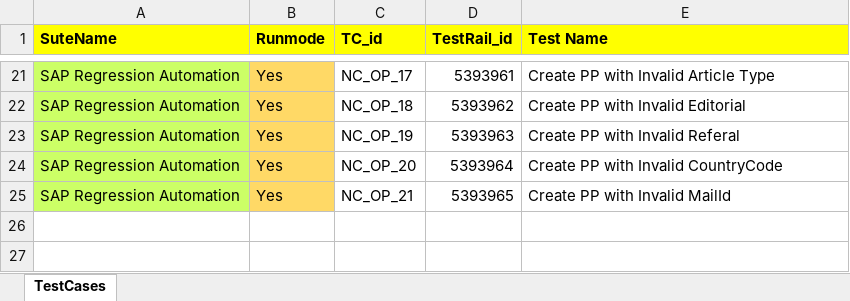
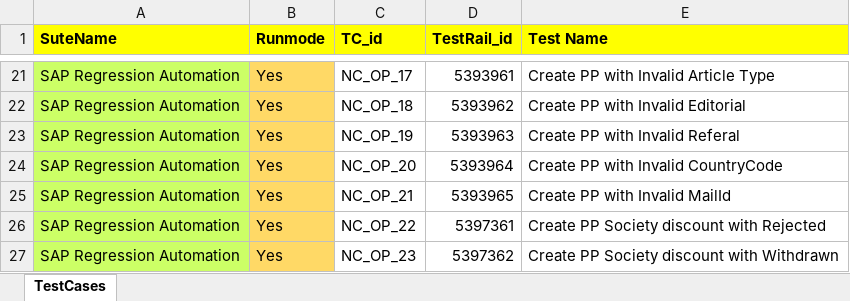
Before and after one commit to DeepanRajChinnasamy/SAP-Test-Automation, an Excel workbook: Test_Planner/SAP_Test_Planner_Healthcheck.xlsx, sheet TestCases, drawn as a sheet; only a part is shown, gaps mark what is left out; values as stored, in another font and other column widths than the file's, no borders; conditional formats not drawn; the diff names each change by its address in the sheet, - before the commit and + after, or states it on an @@ line.

```diff
--- a/Test_Planner/SAP_Test_Planner_Healthcheck.xlsx (sheet TestCases)
+++ b/Test_Planner/SAP_Test_Planner_Healthcheck.xlsx (sheet TestCases)
+row 26: SAP Regression Automation | Yes | NC_OP_22 | 5397361 | Create PP Society discount with Rejected
+row 27: SAP Regression Automation | Yes | NC_OP_23 | 5397362 | Create PP Society discount with Withdrawn
```
Also changed, not shown: TestSuites/UploadExcel/TD_Inputs.xlsx, UploadExcel/TD_Inputs.xlsx, 52 other files.
